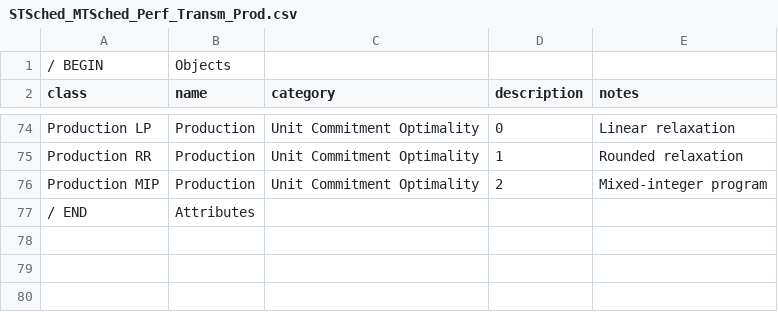
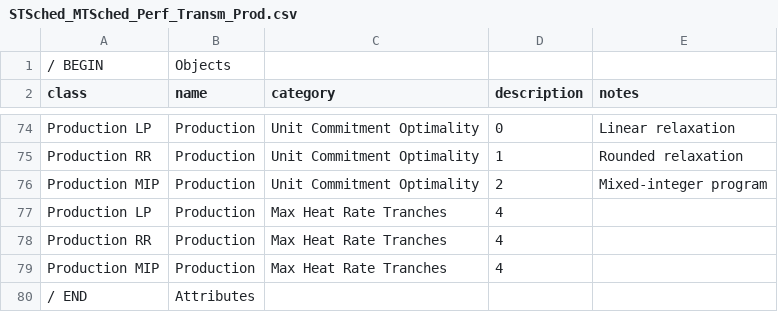
Before and after one commit to GridMod/RTS-GMLC, a CSV file: RTS_Data/FormattedData/PLEXOS/Create_PLEXOS_database/1-parse-matpower/outputs/STSched_MTSched_Perf_Transm_Prod.csv, drawn as a sheet; only a part is shown, gaps mark what is left out; the diff names each change by its address in the sheet, - before the commit and + after, or states it on an @@ line.

Commit message:
change max heat rate tranches to 4

```diff
--- a/RTS_Data/FormattedData/PLEXOS/Create_PLEXOS_database/1-parse-matpower/outputs/STSched_MTSched_Perf_Transm_Prod.csv
+++ b/RTS_Data/FormattedData/PLEXOS/Create_PLEXOS_database/1-parse-matpower/outputs/STSched_MTSched_Perf_Transm_Prod.csv
+row 77: Production LP | Production | Max Heat Rate Tranches | 4
+row 78: Production RR | Production | Max Heat Rate Tranches | 4
+row 79: Production MIP | Production | Max Heat Rate Tranches | 4
```
Also changed, not shown: 20 other files.
